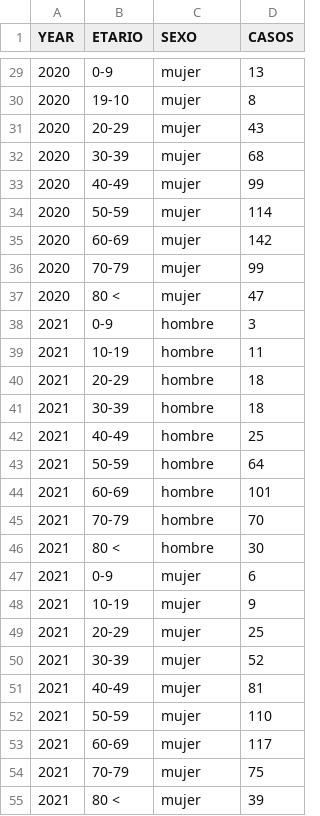
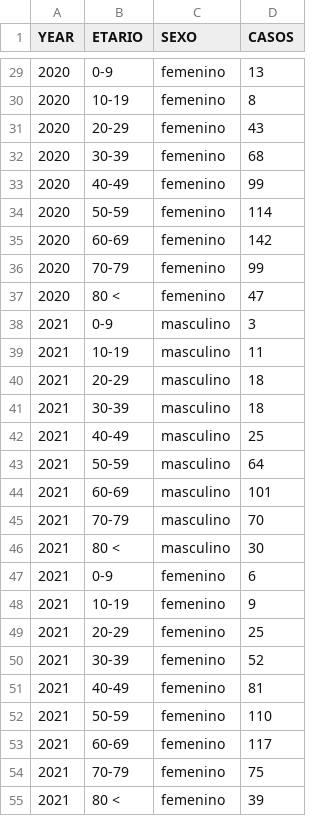
Before and after one commit to tsuyoshinishiyama/EstadisticasDinamicas, a CSV file: data/dataHombreMujer.csv, drawn as a sheet; only a part is shown, gaps mark what is left out; the diff covers the shown part only.

```diff
--- a/data/dataHombreMujer.csv
+++ b/data/dataHombreMujer.csv
@@ -29,27 +29,27 @@
-2020,0-9,mujer,13
-2020,19-10,mujer,8
-2020,20-29,mujer,43
-2020,30-39,mujer,68
-2020,40-49,mujer,99
-2020,50-59,mujer,114
-2020,60-69,mujer,142
-2020,70-79,mujer,99
-2020,80 <,mujer,47
-2021,0-9,hombre,3
-2021,10-19,hombre,11
-2021,20-29,hombre,18
-2021,30-39,hombre,18
-2021,40-49,hombre,25
-2021,50-59,hombre,64
-2021,60-69,hombre,101
-2021,70-79,hombre,70
-2021,80 <,hombre,30
-2021,0-9,mujer,6
-2021,10-19,mujer,9
-2021,20-29,mujer,25
-2021,30-39,mujer,52
-2021,40-49,mujer,81
-2021,50-59,mujer,110
-2021,60-69,mujer,117
-2021,70-79,mujer,75
-2021,80 <,mujer,39
+2020,0-9,femenino,13
+2020,10-19,femenino,8
+2020,20-29,femenino,43
+2020,30-39,femenino,68
+2020,40-49,femenino,99
+2020,50-59,femenino,114
+2020,60-69,femenino,142
+2020,70-79,femenino,99
+2020,80 <,femenino,47
+2021,0-9,masculino,3
+2021,10-19,masculino,11
+2021,20-29,masculino,18
+2021,30-39,masculino,18
+2021,40-49,masculino,25
+2021,50-59,masculino,64
+2021,60-69,masculino,101
+2021,70-79,masculino,70
+2021,80 <,masculino,30
+2021,0-9,femenino,6
+2021,10-19,femenino,9
+2021,20-29,femenino,25
+2021,30-39,femenino,52
+2021,40-49,femenino,81
+2021,50-59,femenino,110
+2021,60-69,femenino,117
+2021,70-79,femenino,75
+2021,80 <,femenino,39
```
Also changed, not shown: 63 edited cells elsewhere in this file, data/dataLocalizacion.csv, data/dataPediatrico.csv, 2 other files.
